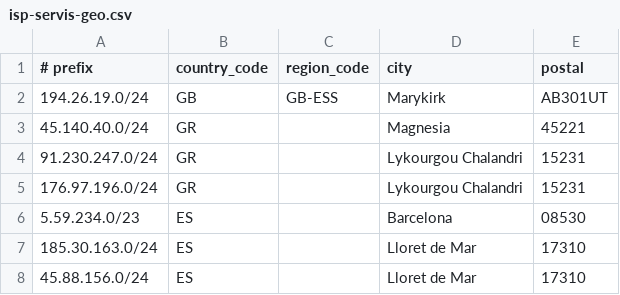
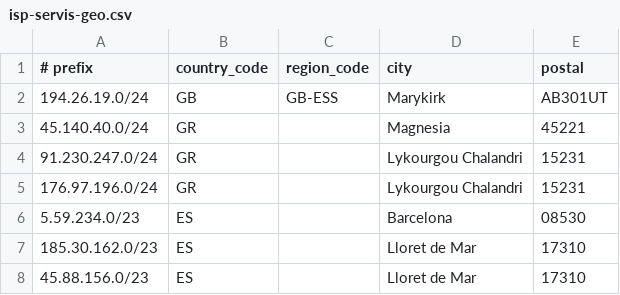
Before and after one commit to alexcherry83/net-useful, a CSV file: isp-servis-geo.csv, drawn as a sheet.

```diff
--- a/isp-servis-geo.csv
+++ b/isp-servis-geo.csv
@@ -6,3 +6,3 @@
  5.59.234.0/23,ES,,Barcelona,08530
- 185.30.163.0/24,ES,,Lloret de Mar, 17310
- 45.88.156.0/24,ES,,Lloret de Mar, 17310
+ 185.30.162.0/23,ES,,Lloret de Mar, 17310
+ 45.88.156.0/23,ES,,Lloret de Mar, 17310
```
